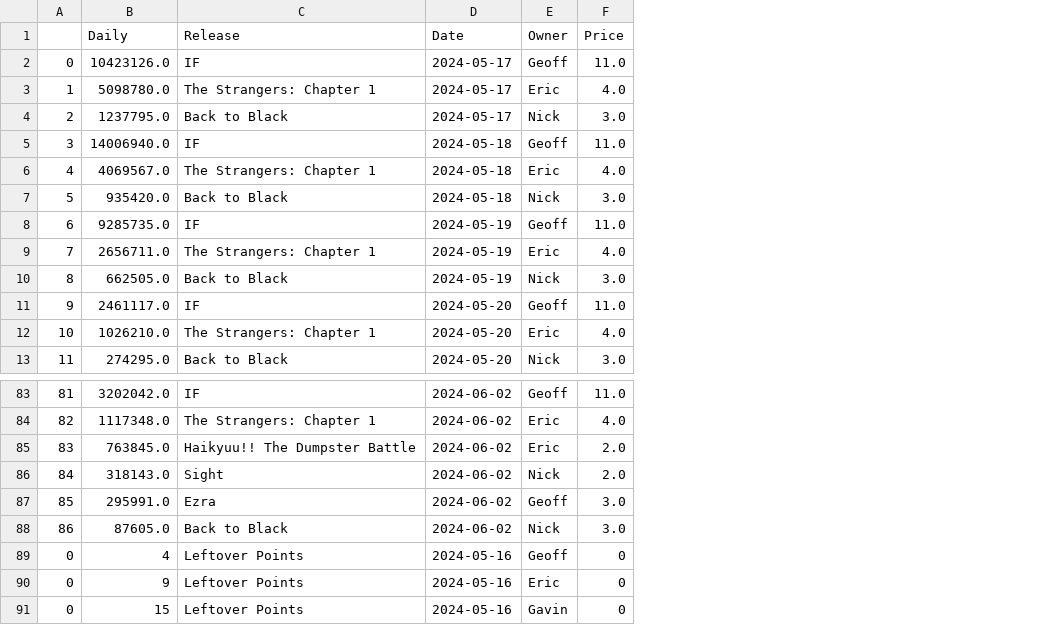
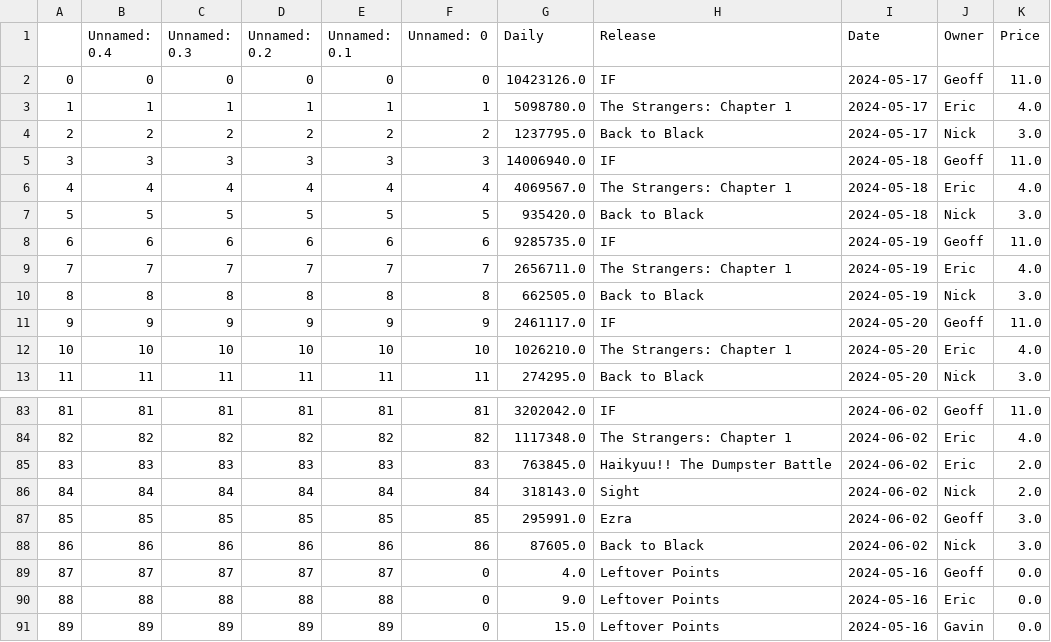
Before and after one commit to MatthewLeeWilcox/Reg-Pod-Summer-Movie, a CSV file: 20240604.csv, drawn as a sheet; only a part is shown, gaps mark what is left out; addresses are those after the commit; the diff names each change by its address in the sheet, - before the commit and + after, or states it on an @@ line.

```diff
--- a/20240604.csv
+++ b/20240604.csv
+column B (Unnamed: 0.4), rows 2-13: 0 | 1 | 2 | 3 | 4 | 5 | 6 | 7 | 8 | 9 | 10 | 11; rows 83-91: 81 | 82 | 83 | 84 | 85 | 86 | 87 | 88 | 89
+column C (Unnamed: 0.3), rows 2-13: 0 | 1 | 2 | 3 | 4 | 5 | 6 | 7 | 8 | 9 | 10 | 11; rows 83-91: 81 | 82 | 83 | 84 | 85 | 86 | 87 | 88 | 89
+column D (Unnamed: 0.2), rows 2-13: 0 | 1 | 2 | 3 | 4 | 5 | 6 | 7 | 8 | 9 | 10 | 11; rows 83-91: 81 | 82 | 83 | 84 | 85 | 86 | 87 | 88 | 89
+column E (Unnamed: 0.1), rows 2-13: 0 | 1 | 2 | 3 | 4 | 5 | 6 | 7 | 8 | 9 | 10 | 11; rows 83-91: 81 | 82 | 83 | 84 | 85 | 86 | 87 | 88 | 89
+column F (Unnamed: 0), rows 2-13: 0 | 1 | 2 | 3 | 4 | 5 | 6 | 7 | 8 | 9 | 10 | 11; rows 83-91: 81 | 82 | 83 | 84 | 85 | 86 | 0 | 0 | 0
-A89: 0
+A89: 87
-G89 (Daily): 4
+G89 (Daily): 4.0
-K89:K91 (Price): 0
+K89:K91 (Price): 0.0
-A90: 0
+A90: 88
-G90 (Daily): 9
+G90 (Daily): 9.0
-A91: 0
+A91: 89
-G91 (Daily): 15
+G91 (Daily): 15.0
```
Also changed, not shown: 3 other files.
